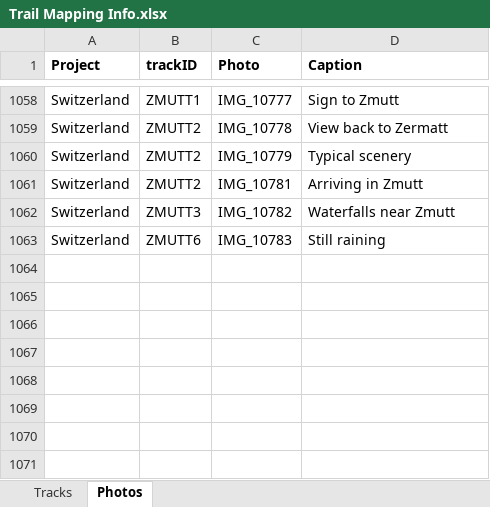
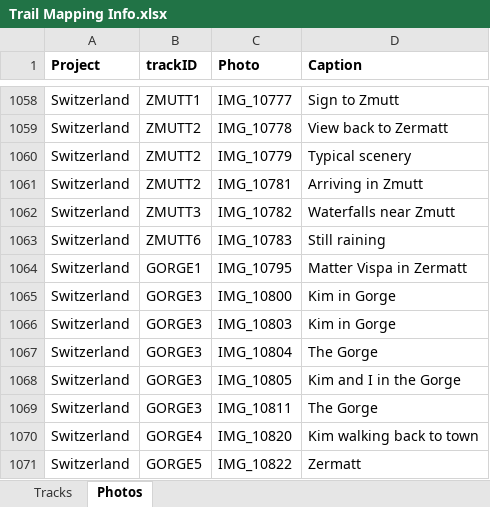
Before and after one commit to droglenc/MAPPING, an Excel workbook: Data/Trail Mapping Info.xlsx, sheet Photos, drawn as a sheet; only a part is shown, gaps mark what is left out; values as stored, in another font and other column widths than the file's, no borders; the diff names each change by its address in the sheet, - before the commit and + after, or states it on an @@ line.

Commit message:
Added Gorner Gorge

```diff
--- a/Data/Trail Mapping Info.xlsx (sheet Photos)
+++ b/Data/Trail Mapping Info.xlsx (sheet Photos)
+row 1064: Switzerland | GORGE1 | IMG_10795 | Matter Vispa in Zermatt
+row 1065: Switzerland | GORGE3 | IMG_10800 | Kim in Gorge
+row 1066: Switzerland | GORGE3 | IMG_10803 | Kim in Gorge
+row 1067: Switzerland | GORGE3 | IMG_10804 | The Gorge
+row 1068: Switzerland | GORGE3 | IMG_10805 | Kim and I in the Gorge
+row 1069: Switzerland | GORGE3 | IMG_10811 | The Gorge
+row 1070: Switzerland | GORGE4 | IMG_10820 | Kim walking back to town
+row 1071: Switzerland | GORGE5 | IMG_10822 | Zermatt
```
Also changed, not shown: sheet Tracks, 23 other files.
